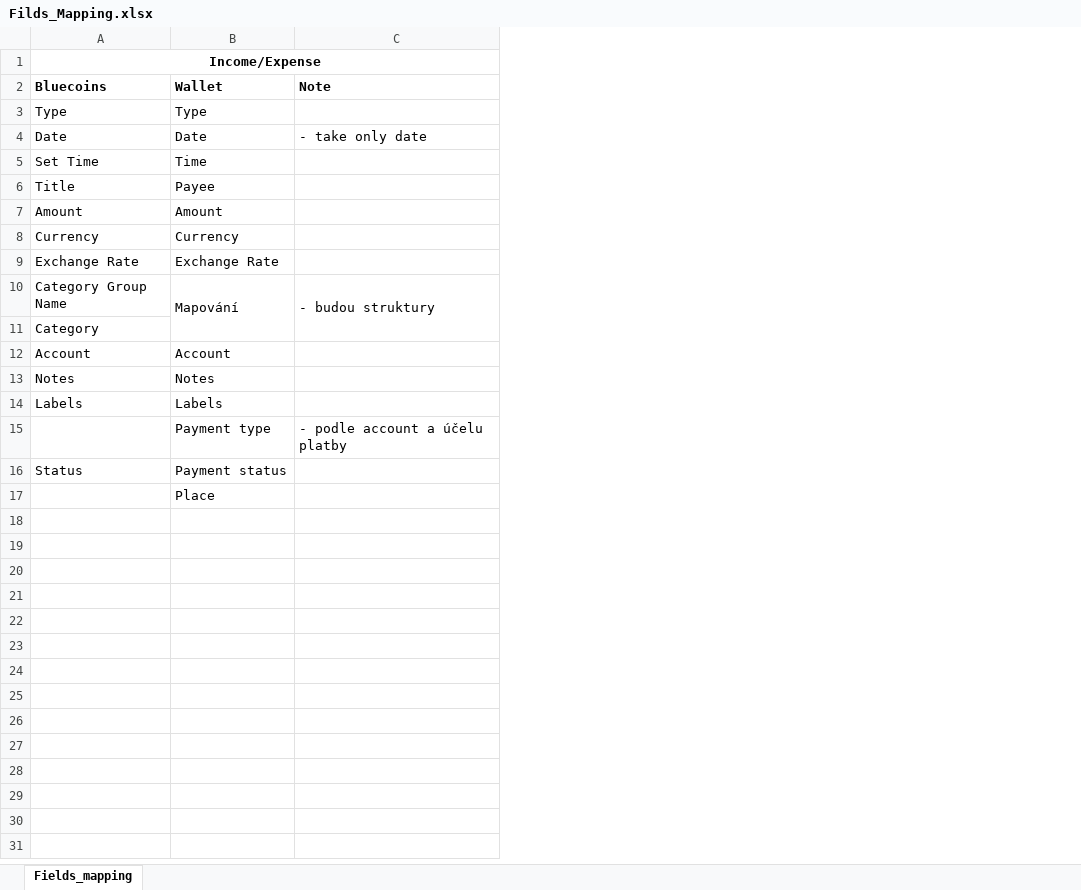
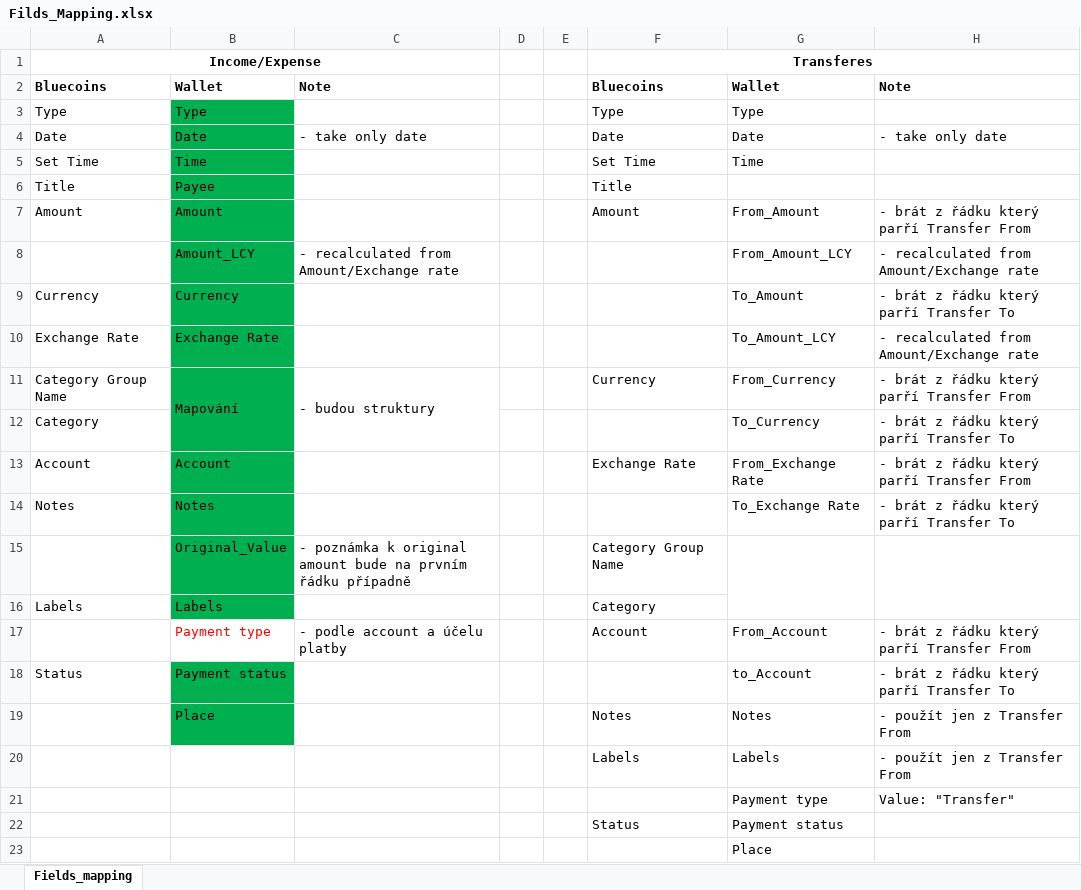
Before and after one commit to VASKOTechDesign/BlueCoin-Wallet_migration_tool, an Excel workbook: Filds_Mapping.xlsx, sheet Fields_mapping, drawn as a sheet; values as stored, in another font and other column widths than the file's, no borders; addresses are those after the commit; the diff names each change by its address in the sheet, - before the commit and + after, or states it on an @@ line.

```diff
--- a/Filds_Mapping.xlsx (sheet Fields_mapping)
+++ b/Filds_Mapping.xlsx (sheet Fields_mapping)
+column D, empty
+column E, empty
+column F, rows 1-7: Transferes | Bluecoins | Type | Date | Set Time | Title | Amount; rows 11-13: Currency |  | Exchange Rate; rows 16-19: Category | Account |  | Notes
+column G, rows 2-7: Wallet | Type | Date | Time |  | From_Amount; rows 9-14: To_Amount | To_Amount_LCY | From_Currency | To_Currency | From_Exchange Rate | To_Exchange Rate; rows 17-19: From_Account | to_Account | Notes
+column H, rows 2-7: Note |  | - take only date |  |  | - brát z řádku který parří Transfer From; rows 9-14: - brát z řádku který parří Transfer To | - recalculated from Amount/Exchange rate | - brát z řádku který parří Transfer From | - brát z řádku který parří Transfer To | - brát z řádku který parří Transfer From | - brát z řádku který parří Transfer To; rows 17-19: - brát z řádku který parří Transfer From | - brát z řádku který parří Transfer To | - použít jen z Transfer From
-B3:B7 fill: none
+B3:B7 fill: #00B050
+row 8:  | Amount_LCY | - recalculated from Amount/Exchange rate |  |  |  | From_Amount_LCY | - recalculated from Amount/Exchange rate
-B9:B14 fill: none
+B9:B14 fill: #00B050
+row 15:  | Original_Value | - poznámka k original amount bude na prvním řádku případně |  |  | Category Group Name
-B16 fill: none
+B16 fill: #00B050
-B17 text colour: black
+B17 text colour: #FF0000
-B18:B19 fill: none
+B18:B19 fill: #00B050
+row 20:  |  |  |  |  | Labels | Labels | - použít jen z Transfer From
+row 21:  |  |  |  |  |  | Payment type | Value: "Transfer"
+row 22:  |  |  |  |  | Status | Payment status
+row 23:  |  |  |  |  |  | Place
```
Also changed, not shown: 7 other files.
